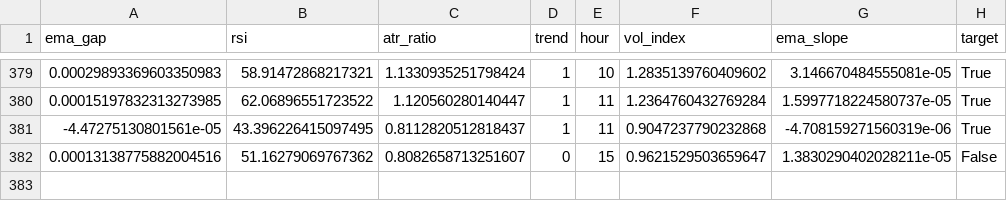
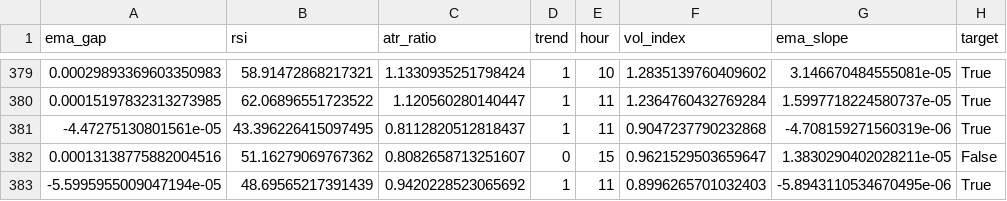
Before and after one commit to cemerttu/ian_bot, a CSV file: ai_training.csv, drawn as a sheet; only a part is shown, gaps mark what is left out; the diff names each change by its address in the sheet, - before the commit and + after, or states it on an @@ line.

```diff
--- a/ai_training.csv
+++ b/ai_training.csv
+row 383: -5.5995955009047194e-05 | 48.69565217391439 | 0.9420228523065692 | 1 | 11 | 0.8996265701032403 | -5.8943110534670495e-06 | True
```
Also changed, not shown: bo_trades.csv, 3 other files.
